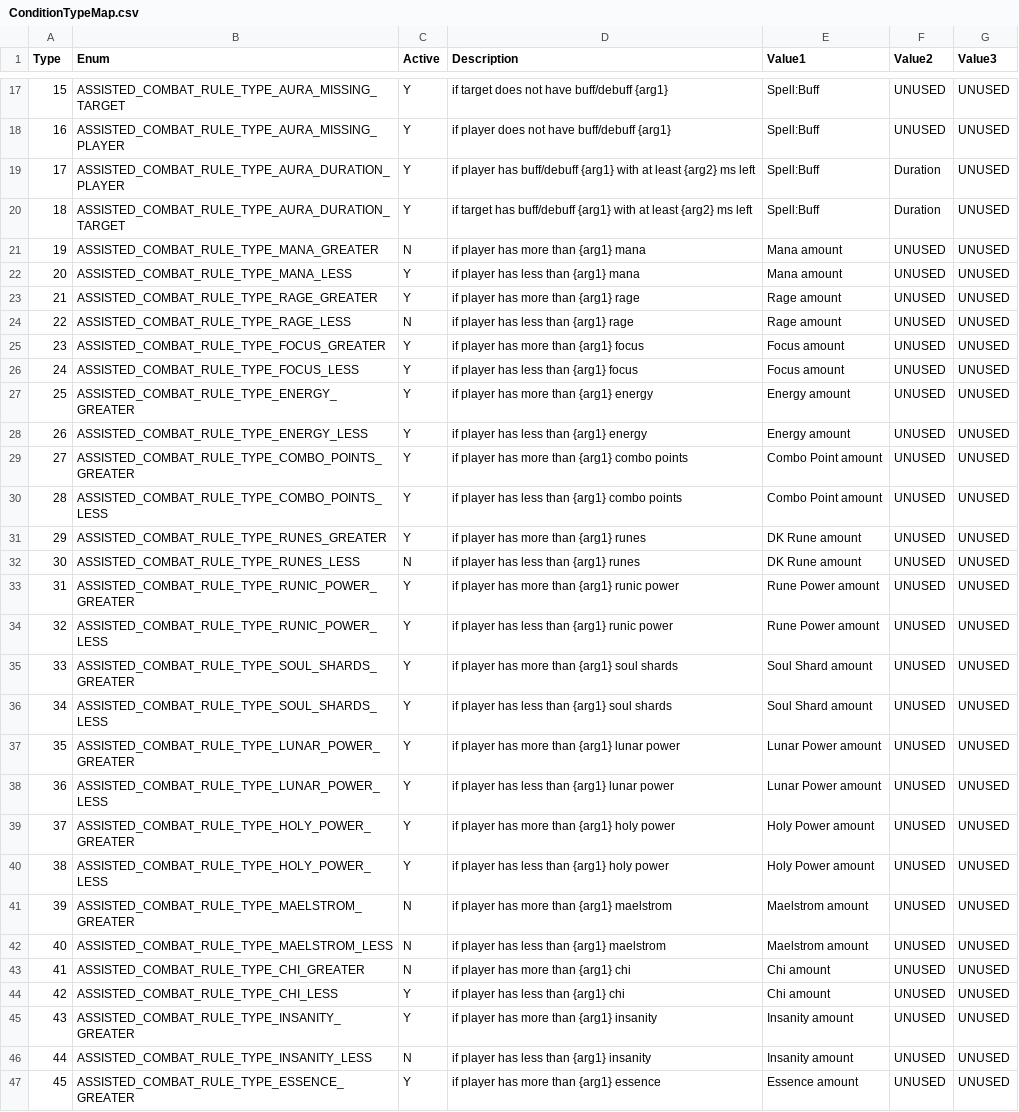
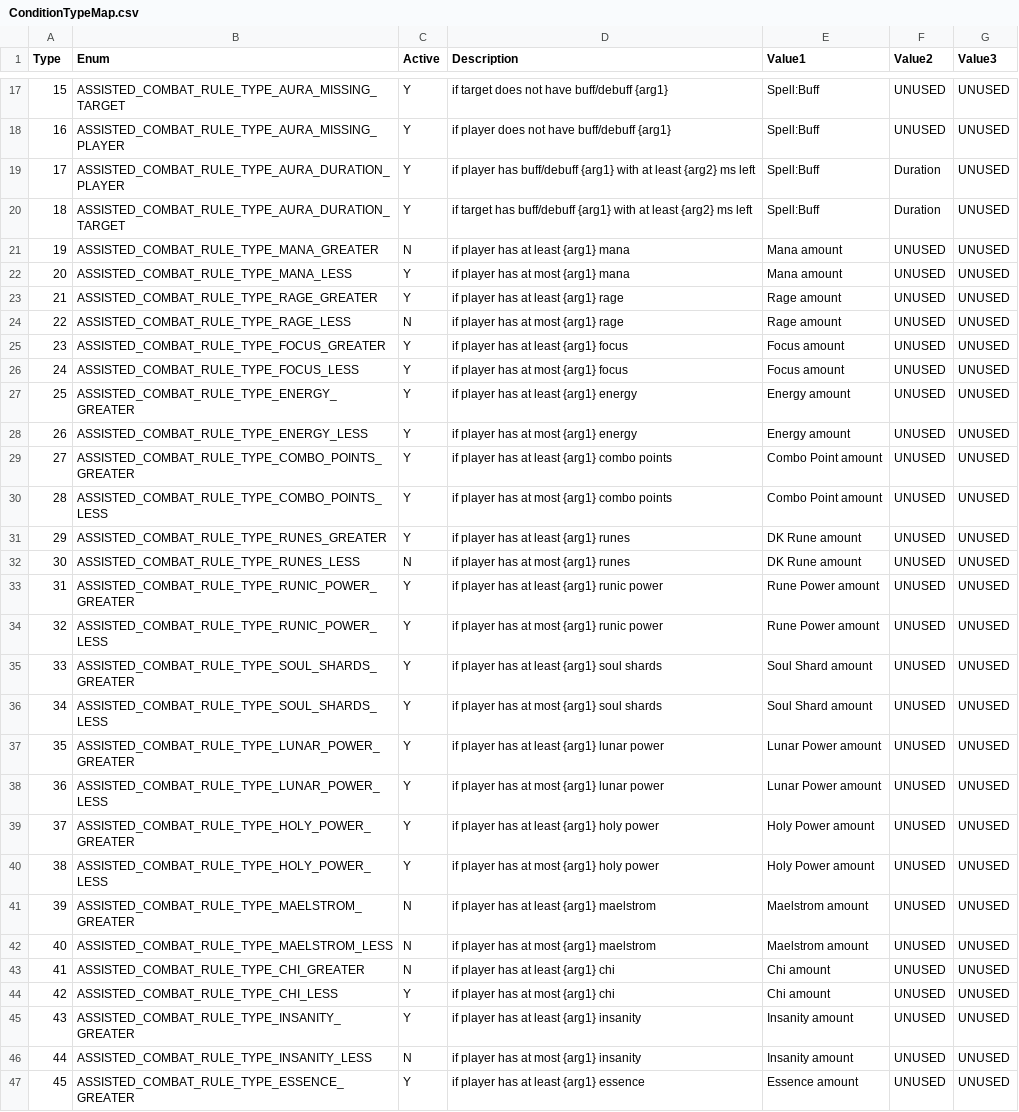
Before and after one commit to shawngmc/wow_assist_mapper, a CSV file: data/ConditionTypeMap.csv, drawn as a sheet; only a part is shown, gaps mark what is left out; the diff covers the shown part only; the diff names each change by its address in the sheet, - before the commit and + after, or states it on an @@ line.

```diff
--- a/data/ConditionTypeMap.csv
+++ b/data/ConditionTypeMap.csv
-D21 (Description): if player has more than {arg1} mana
+D21 (Description): if player has at least {arg1} mana
-D22 (Description): if player has less than {arg1} mana
+D22 (Description): if player has at most {arg1} mana
-D23 (Description): if player has more than {arg1} rage
+D23 (Description): if player has at least {arg1} rage
-D24 (Description): if player has less than {arg1} rage
+D24 (Description): if player has at most {arg1} rage
-D25 (Description): if player has more than {arg1} focus
+D25 (Description): if player has at least {arg1} focus
-D26 (Description): if player has less than {arg1} focus
+D26 (Description): if player has at most {arg1} focus
-D27 (Description): if player has more than {arg1} energy
+D27 (Description): if player has at least {arg1} energy
-D28 (Description): if player has less than {arg1} energy
+D28 (Description): if player has at most {arg1} energy
-D29 (Description): if player has more than {arg1} combo points
+D29 (Description): if player has at least {arg1} combo points
-D30 (Description): if player has less than {arg1} combo points
+D30 (Description): if player has at most {arg1} combo points
-D31 (Description): if player has more than {arg1} runes
+D31 (Description): if player has at least {arg1} runes
-D32 (Description): if player has less than {arg1} runes
+D32 (Description): if player has at most {arg1} runes
-D33 (Description): if player has more than {arg1} runic power
+D33 (Description): if player has at least {arg1} runic power
-D34 (Description): if player has less than {arg1} runic power
+D34 (Description): if player has at most {arg1} runic power
-D35 (Description): if player has more than {arg1} soul shards
+D35 (Description): if player has at least {arg1} soul shards
-D36 (Description): if player has less than {arg1} soul shards
+D36 (Description): if player has at most {arg1} soul shards
-D37 (Description): if player has more than {arg1} lunar power
+D37 (Description): if player has at least {arg1} lunar power
-D38 (Description): if player has less than {arg1} lunar power
+D38 (Description): if player has at most {arg1} lunar power
-D39 (Description): if player has more than {arg1} holy power
+D39 (Description): if player has at least {arg1} holy power
-D40 (Description): if player has less than {arg1} holy power
+D40 (Description): if player has at most {arg1} holy power
-D41 (Description): if player has more than {arg1} maelstrom
+D41 (Description): if player has at least {arg1} maelstrom
-D42 (Description): if player has less than {arg1} maelstrom
+D42 (Description): if player has at most {arg1} maelstrom
-D43 (Description): if player has more than {arg1} chi
+D43 (Description): if player has at least {arg1} chi
-D44 (Description): if player has less than {arg1} chi
+D44 (Description): if player has at most {arg1} chi
-D45 (Description): if player has more than {arg1} insanity
+D45 (Description): if player has at least {arg1} insanity
-D46 (Description): if player has less than {arg1} insanity
+D46 (Description): if player has at most {arg1} insanity
-D47 (Description): if player has more than {arg1} essence
+D47 (Description): if player has at least {arg1} essence
```
Also changed, not shown: 27 edited cells elsewhere in this file, 39 other files.
